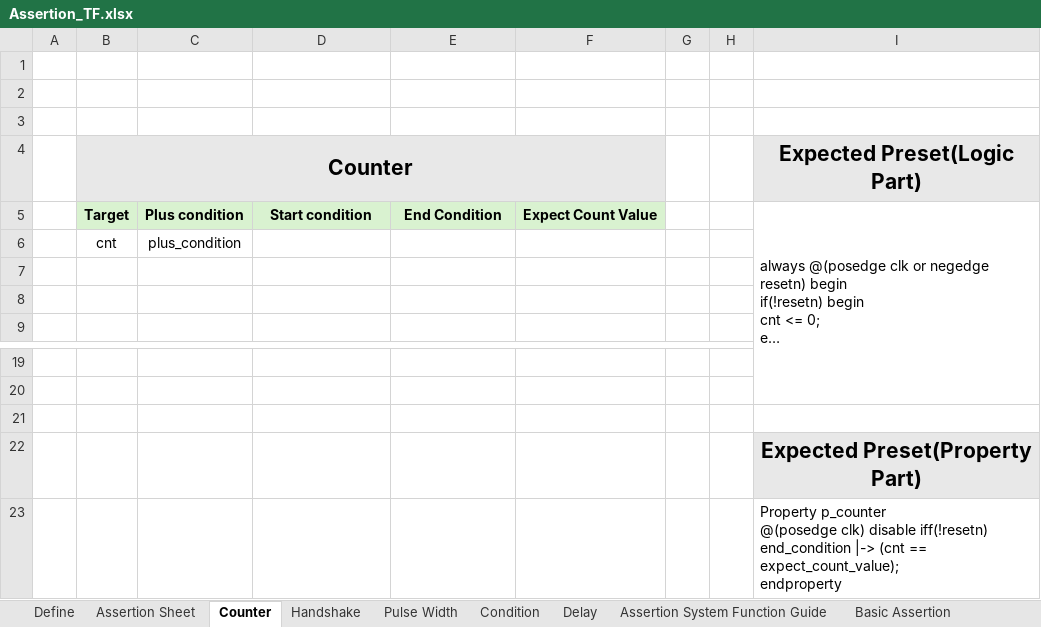
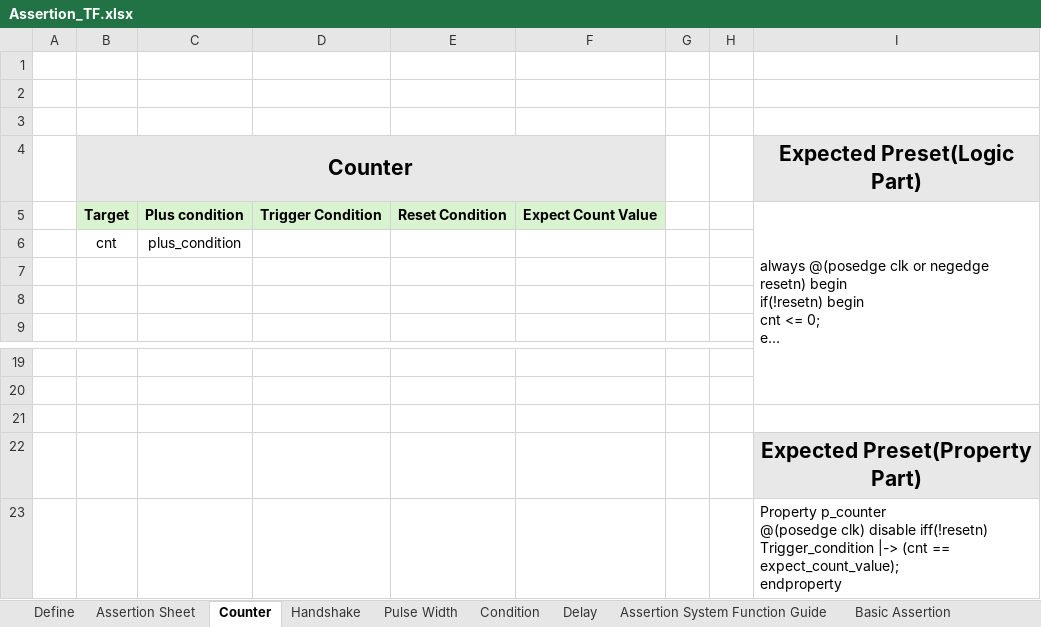
Before and after one commit to leeseunghun119/Assertion-Checker-Generator, an Excel workbook: Data/Assertion_TF.xlsx, sheet Counter, drawn as a sheet; only a part is shown, gaps mark what is left out; long unchanged cells end in …; values as stored, in another font and other column widths than the file's, no borders; ↵ is a line break in a cell; the diff names each change by its address in the sheet, - before the commit and + after, or states it on an @@ line.

Commit message:
Update History.txt with new feature details for Assertion TF tracking and modify Assertion_TF.xlsx for progress management

```diff
--- a/Data/Assertion_TF.xlsx (sheet Counter)
+++ b/Data/Assertion_TF.xlsx (sheet Counter)
-D5: Start condition
+D5: Trigger Condition
-E5: End Condition
+E5: Reset Condition
-I23 (Expected Preset(Logic Part)): …disable iff(!resetn) ↵ end_condition |-> (cnt…
+I23 (Expected Preset(Logic Part)): …disable iff(!resetn) ↵ Trigger_condition |-> (cnt…
```
Also changed, not shown: sheet Pulse Width, 8 other files.
